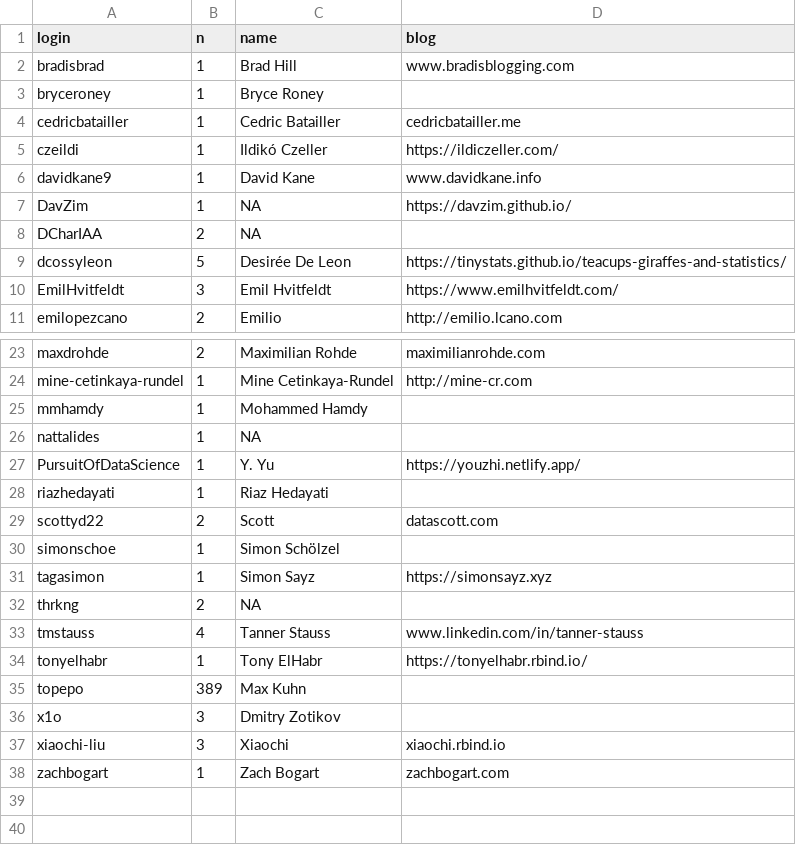
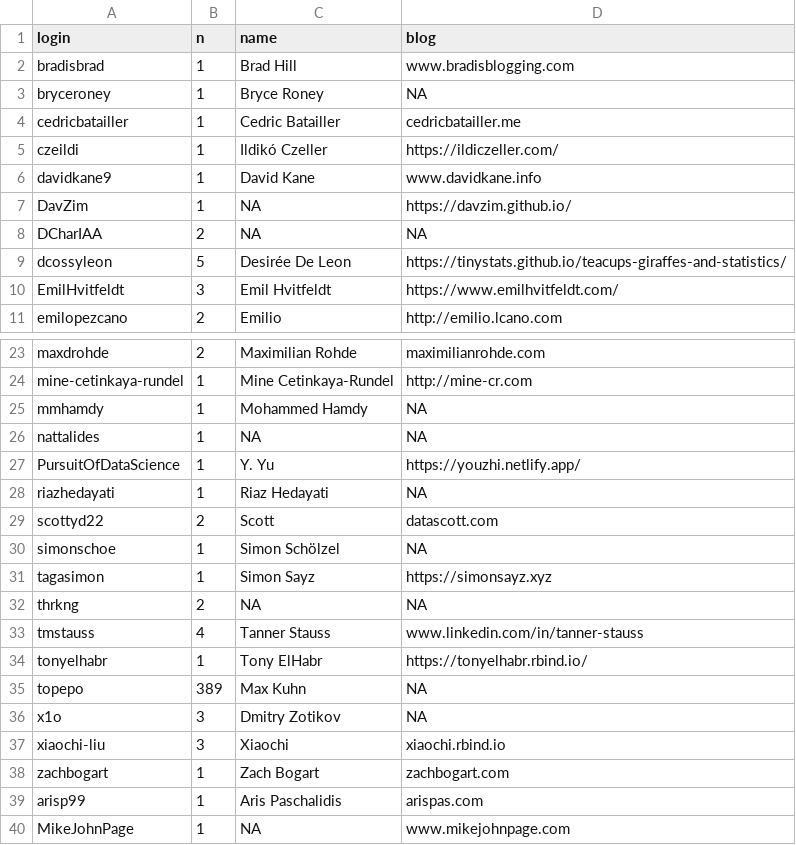
Before and after one commit to tidymodels/TMwR, a CSV file: contributors.csv, drawn as a sheet; only a part is shown, gaps mark what is left out; the diff covers the shown part only.

Commit message:
Fix contributor code

```diff
--- a/contributors.csv
+++ b/contributors.csv
@@ -2,3 +2,3 @@ login,n,name,blog
 bradisbrad,1,Brad Hill,www.bradisblogging.com
-bryceroney,1,Bryce Roney,
+bryceroney,1,Bryce Roney,NA
 cedricbatailler,1,Cedric Batailler,cedricbatailler.me
@@ -7,3 +7,3 @@ davidkane9,1,David Kane,www.davidkane.info
 DavZim,1,NA,https://davzim.github.io/
-DCharIAA,2,NA,
+DCharIAA,2,NA,NA
 dcossyleon,5,Desirée De Leon,https://tinystats.github.io/teacups-giraffes-and-statistics/
@@ -24,15 +24,17 @@ maxdrohde,2,Maximilian Rohde,maximilianrohde.com
 mine-cetinkaya-rundel,1,Mine Cetinkaya-Rundel,http://mine-cr.com
-mmhamdy,1,Mohammed Hamdy,
-nattalides,1,NA,
+mmhamdy,1,Mohammed Hamdy,NA
+nattalides,1,NA,NA
 PursuitOfDataScience,1,Y. Yu,https://youzhi.netlify.app/
-riazhedayati,1,Riaz Hedayati,
+riazhedayati,1,Riaz Hedayati,NA
 scottyd22,2,Scott,datascott.com
-simonschoe,1,Simon Schölzel,
+simonschoe,1,Simon Schölzel,NA
 tagasimon,1,Simon Sayz,https://simonsayz.xyz
-thrkng,2,NA,
+thrkng,2,NA,NA
 tmstauss,4,Tanner Stauss,www.linkedin.com/in/tanner-stauss
 tonyelhabr,1,Tony ElHabr,https://tonyelhabr.rbind.io/
-topepo,389,Max Kuhn,
-x1o,3,Dmitry Zotikov,
+topepo,389,Max Kuhn,NA
+x1o,3,Dmitry Zotikov,NA
 xiaochi-liu,3,Xiaochi,xiaochi.rbind.io
 zachbogart,1,Zach Bogart,zachbogart.com
+arisp99,1,Aris Paschalidis,arispas.com
+MikeJohnPage,1,NA,www.mikejohnpage.com
```
Also changed, not shown: 2 edited cells elsewhere in this file, 2 other files.
